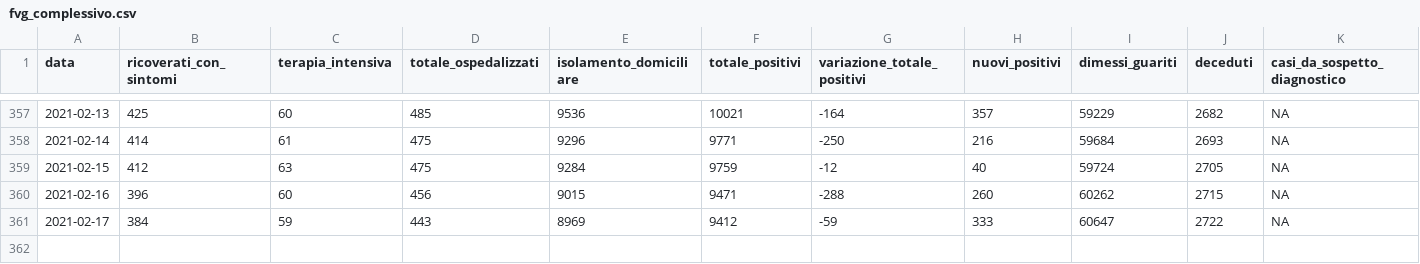
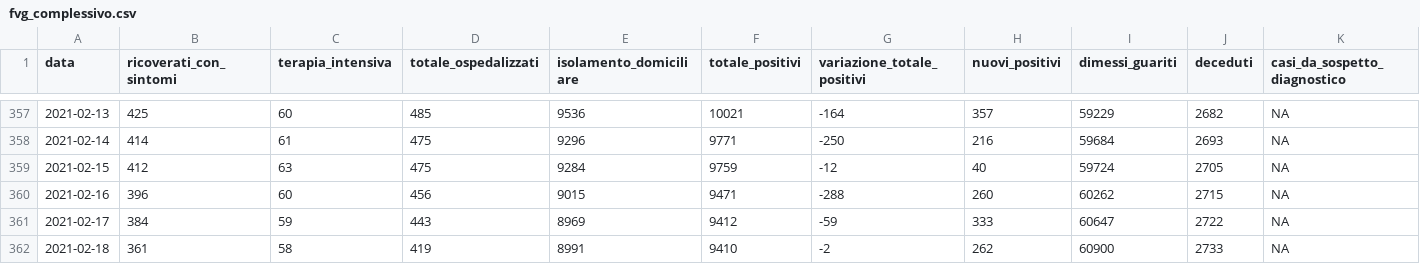
Before and after one commit to daniloderosa/fvg_covid, a CSV file: contagi/dati_regione/data/fvg_complessivo.csv, drawn as a sheet; only a part is shown, gaps mark what is left out; rows hold the shown columns only; the diff names each change by its address in the sheet, - before the commit and + after, or states it on an @@ line.

```diff
--- a/contagi/dati_regione/data/fvg_complessivo.csv
+++ b/contagi/dati_regione/data/fvg_complessivo.csv
+row 362: 2021-02-18 | 361 | 58 | 419 | 8991 | 9410 | -2 | 262 | 60900 | 2733 | NA
```
Also changed, not shown: contagi/dati_regione/data/fvg_last30days.csv, contagi/dati_regione/data/fvg_latest.csv, 4 other files.
